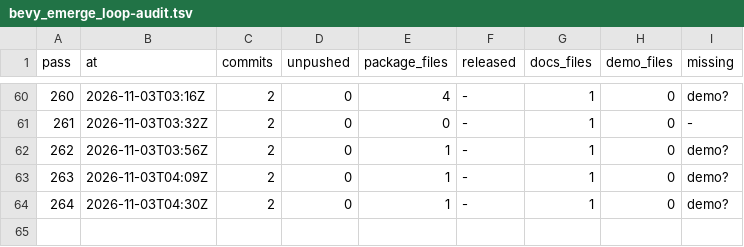
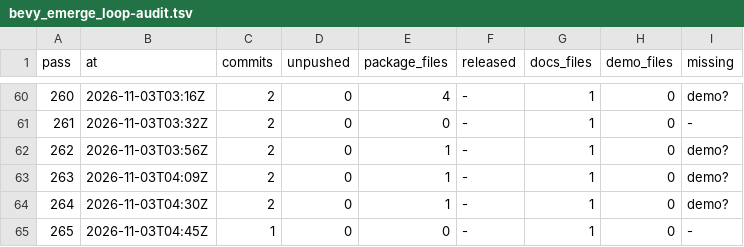
Before and after one commit to bevy-coven/bevy_grimoire, a TSV file: steps/bevy_emerge_loop-audit.tsv, drawn as a sheet; only a part is shown, gaps mark what is left out.

```diff
--- a/steps/bevy_emerge_loop-audit.tsv
+++ b/steps/bevy_emerge_loop-audit.tsv
@@ -64 +64,2 @@ pass	at	commits	unpushed	package_files	released	docs_files	demo_files	missing
 264	2026-11-03T04:30Z	2	0	1	-	1	0	demo?
+265	2026-11-03T04:45Z	1	0	0	-	1	0	-
```
Also changed, not shown: steps/bevy_emerge_loop-config.tsv, 1 other file.
